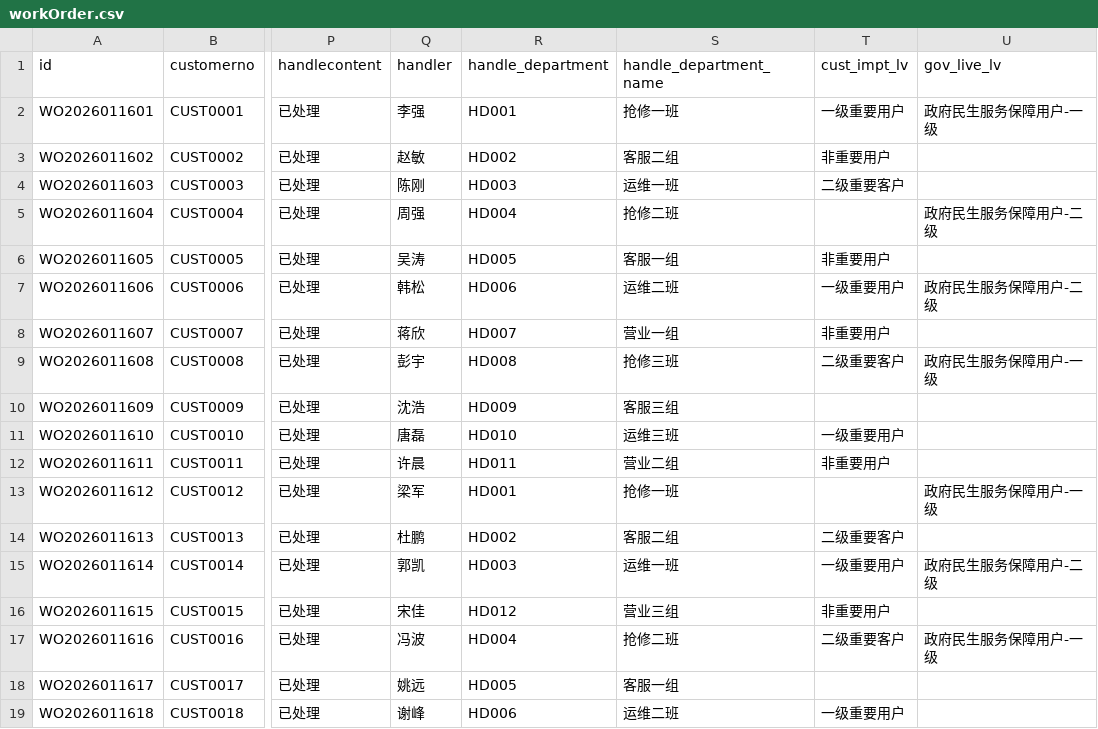
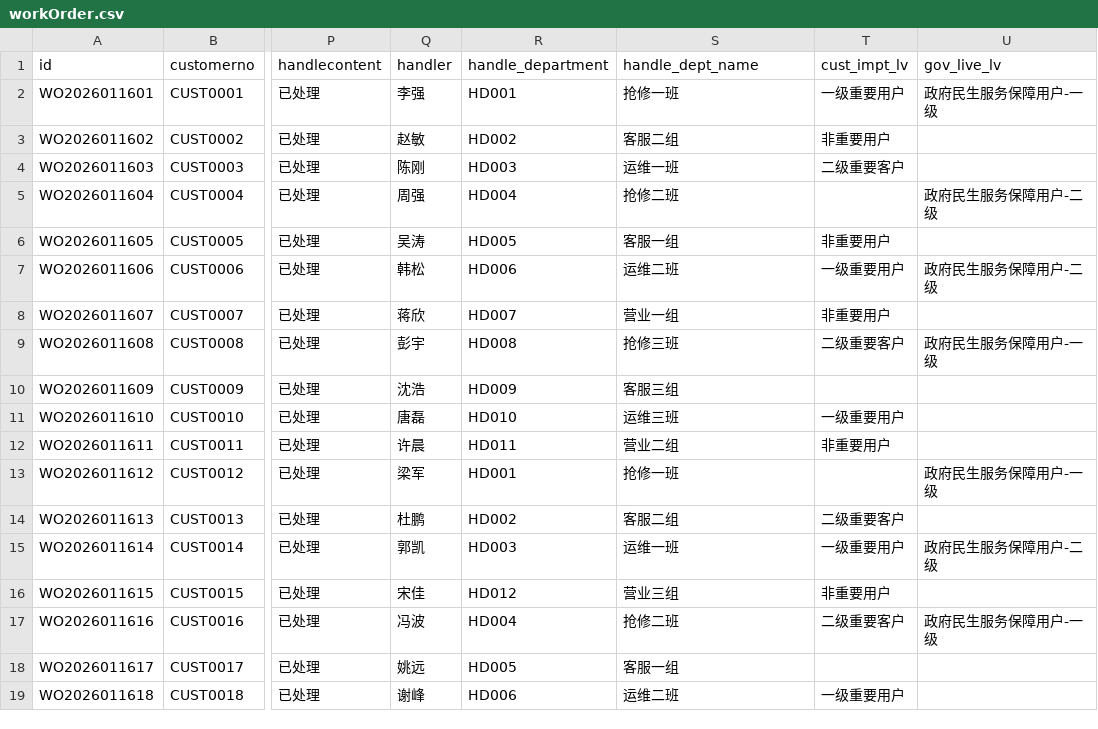
Before and after one commit to wulawulu/dataArtsStudio_dataServiceMock, a CSV file: workOrder.csv, drawn as a sheet; only a part is shown, gaps mark what is left out; the diff names each change by its address in the sheet, - before the commit and + after, or states it on an @@ line.

Commit message:
feat: rename handle_department_name to handle_dept_name

```diff
--- a/workOrder.csv
+++ b/workOrder.csv
-S1: handle_department_name
+S1: handle_dept_name
```
Also changed, not shown: 1 other file.
